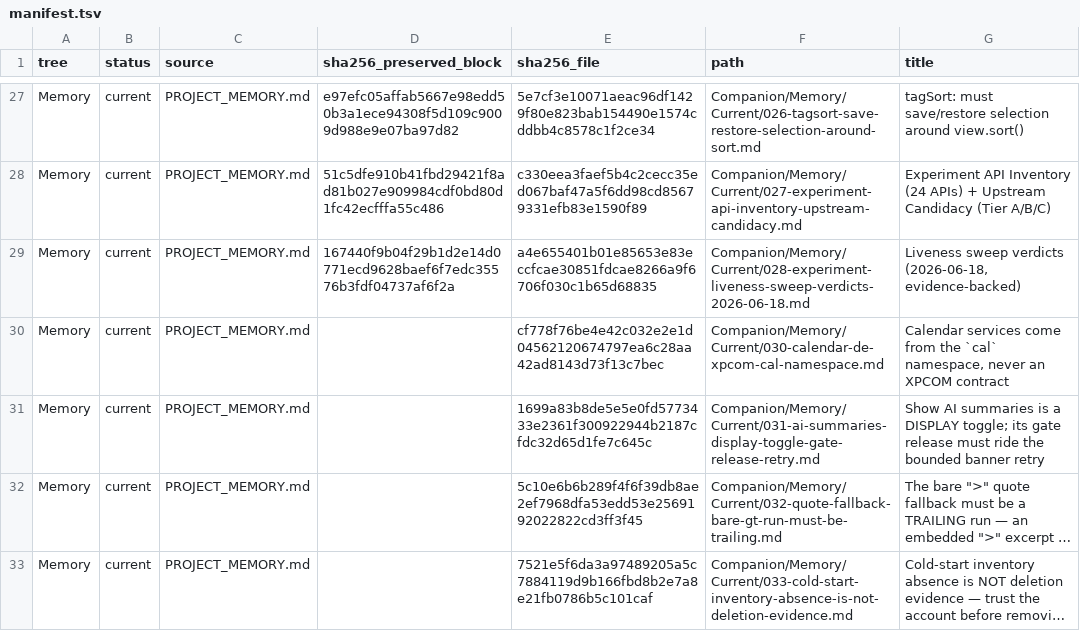
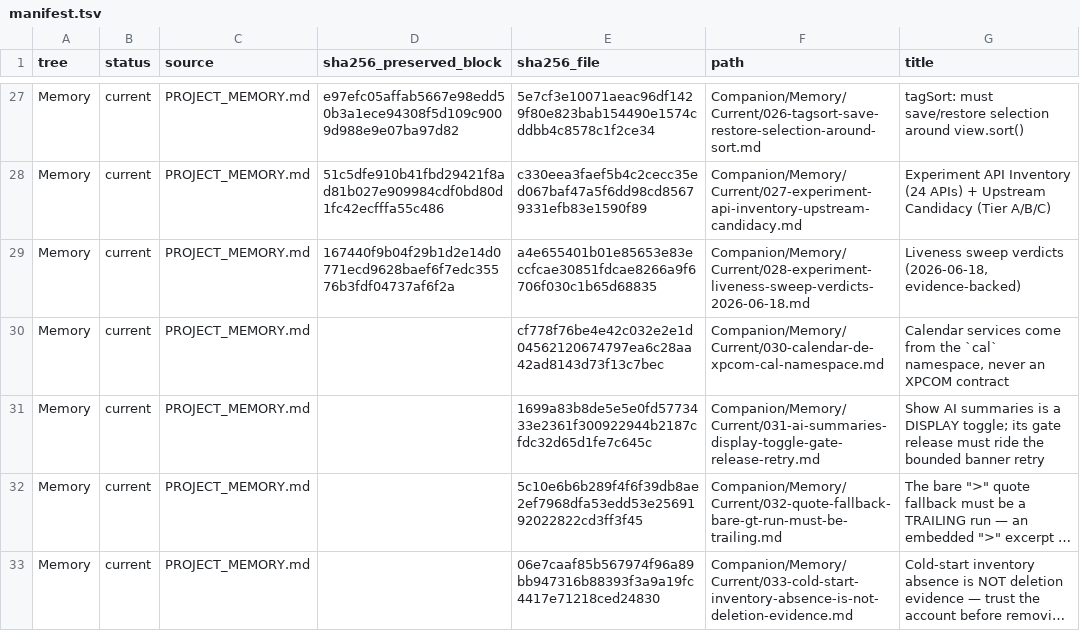
Before and after one commit to TabMail/tabmail-thunderbird, a TSV file: Companion/Memory/manifest.tsv, drawn as a sheet; only a part is shown, gaps mark what is left out; long unchanged cells end in …; the diff names each change by its address in the sheet, - before the commit and + after, or states it on an @@ line.

```diff
--- a/Companion/Memory/manifest.tsv
+++ b/Companion/Memory/manifest.tsv
-E33 (sha256_file): 7521e5f6da3a97489205a5c7884119d9b166fbd8b2e7a8e21fb0786b5c101caf
+E33 (sha256_file): 06e7caaf85b567974f96a89bb947316b88393f3a9a19fc4417e71218ced24830
```
Also changed, not shown: Companion/Decisions/manifest.tsv, 6 other files.
